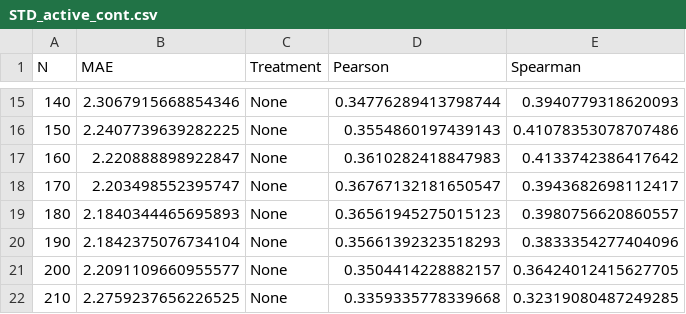
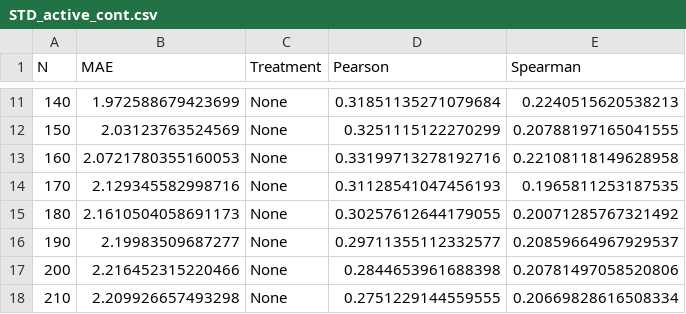
Before and after one commit to hil-se/StoryPointBias, a CSV file: Results/STD_active_cont.csv, drawn as a sheet; only a part is shown, gaps mark what is left out; the diff covers the shown part only.

```diff
--- a/Results/STD_active_cont.csv
+++ b/Results/STD_active_cont.csv
@@ -15,8 +11,8 @@ N,MAE,Treatment,Pearson,Spearman
-140,2.3067915668854346,None,0.34776289413798744,0.3940779318620093
-150,2.2407739639282225,None,0.3554860197439143,0.41078353078707486
-160,2.220888898922847,None,0.3610282418847983,0.4133742386417642
-170,2.203498552395747,None,0.36767132181650547,0.3943682698112417
-180,2.1840344465695893,None,0.36561945275015123,0.3980756620860557
-190,2.1842375076734104,None,0.35661392323518293,0.3833354277404096
-200,2.2091109660955577,None,0.3504414228882157,0.36424012415627705
-210,2.2759237656226525,None,0.3359335778339668,0.32319080487249285
+140,1.972588679423699,None,0.31851135271079684,0.2240515620538213
+150,2.03123763524569,None,0.3251115122270299,0.20788197165041555
+160,2.0721780355160053,None,0.33199713278192716,0.22108118149628958
+170,2.129345582998716,None,0.31128541047456193,0.1965811253187535
+180,2.1610504058691173,None,0.30257612644179055,0.20071285767321492
+190,2.19983509687277,None,0.29711355112332577,0.20859664967929537
+200,2.216452315220466,None,0.2844653961688398,0.20781497058520806
+210,2.209926657493298,None,0.2751229144559555,0.20669828616508334
```
Also changed, not shown: 4 removed rows and 27 edited cells elsewhere in this file, Results/STD_comp_active_cont.csv, 8 other files.
